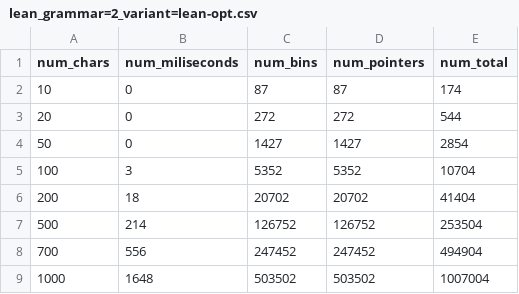
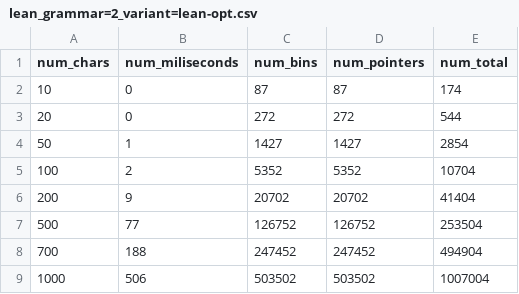
Before and after one commit to Daniel1854/earley-lean, a CSV file: Benchmark/lean/lean_grammar=2_variant=lean-opt.csv, drawn as a sheet.

Commit message:
feat: switch to array for the inner list of the bins

```diff
--- a/Benchmark/lean/lean_grammar=2_variant=lean-opt.csv
+++ b/Benchmark/lean/lean_grammar=2_variant=lean-opt.csv
@@ -3,7 +3,7 @@ num_chars,num_miliseconds,num_bins,num_pointers,num_total
 20,0,272,272,544
-50,0,1427,1427,2854
-100,3,5352,5352,10704
-200,18,20702,20702,41404
-500,214,126752,126752,253504
-700,556,247452,247452,494904
-1000,1648,503502,503502,1007004
+50,1,1427,1427,2854
+100,2,5352,5352,10704
+200,9,20702,20702,41404
+500,77,126752,126752,253504
+700,188,247452,247452,494904
+1000,506,503502,503502,1007004
```
Also changed, not shown: Benchmark/lean/lean_grammar=1_variant=lean-opt.csv, Benchmark/lean/lean_grammar=3_variant=lean-opt.csv, 4 other files.
